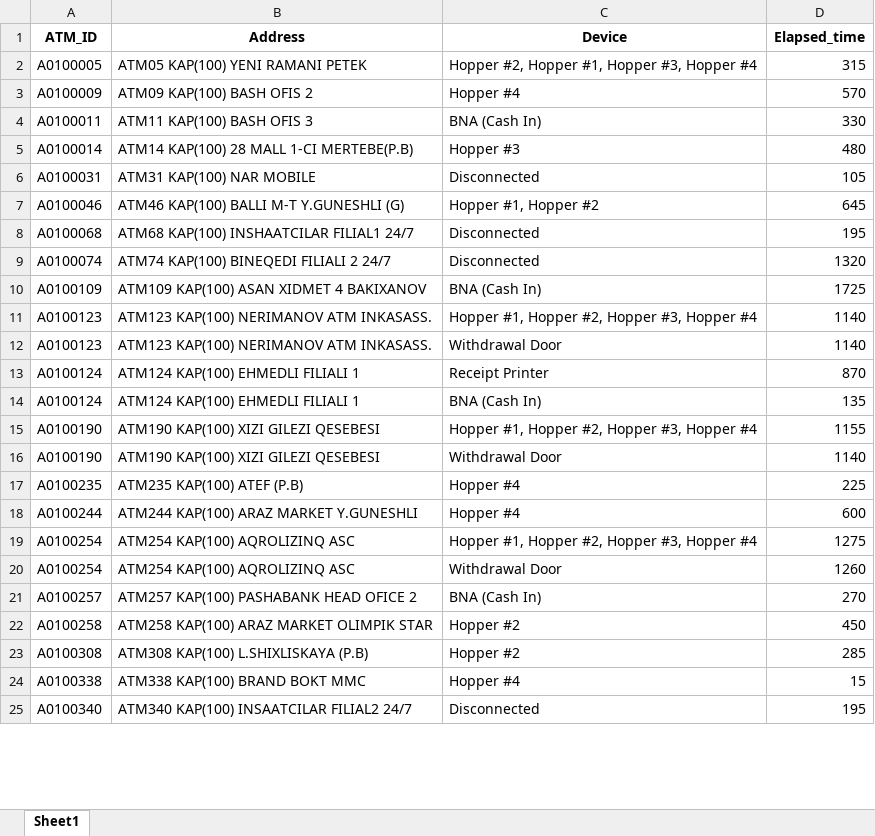
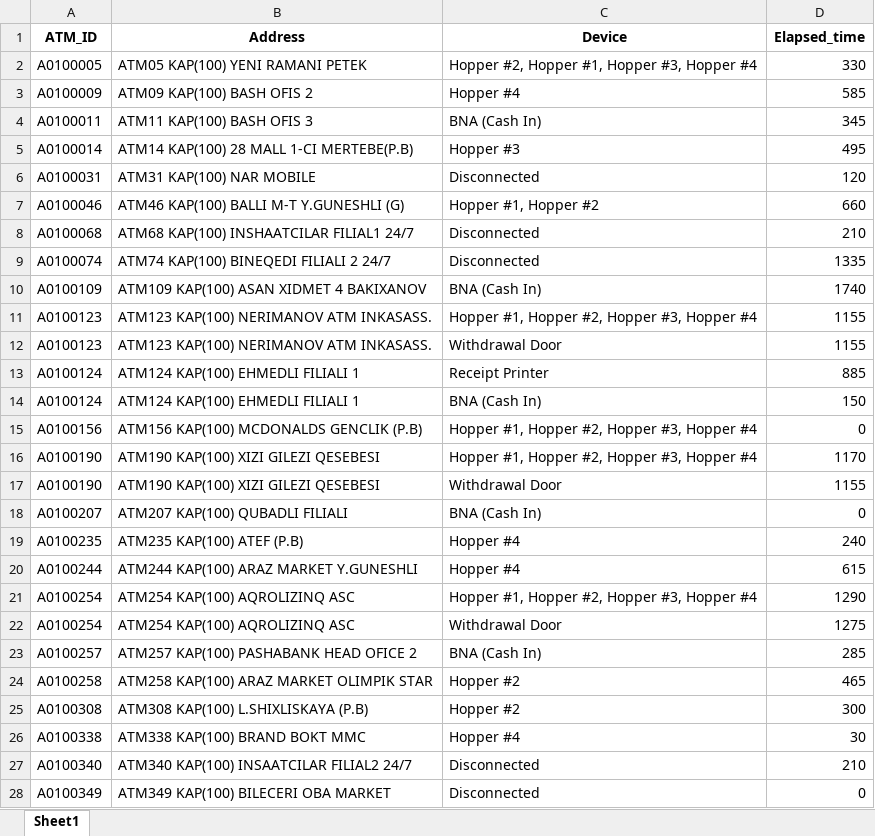
Before and after one commit to kbturgut090/fimi, an Excel workbook: last_down.xlsx, sheet Sheet1, drawn as a sheet; only a part is shown; values as stored, in another font and other column widths than the file's, no borders; addresses are those after the commit; the diff covers the shown part only; the diff names each change by its address in the sheet, - before the commit and + after, or states it on an @@ line.

Commit message:
all

```diff
--- a/last_down.xlsx (sheet Sheet1)
+++ b/last_down.xlsx (sheet Sheet1)
-D2 (Elapsed_time): 315
+D2 (Elapsed_time): 330
-D3 (Elapsed_time): 570
+D3 (Elapsed_time): 585
-D4 (Elapsed_time): 330
+D4 (Elapsed_time): 345
-D5 (Elapsed_time): 480
+D5 (Elapsed_time): 495
-D6 (Elapsed_time): 105
+D6 (Elapsed_time): 120
-D7 (Elapsed_time): 645
+D7 (Elapsed_time): 660
-D8 (Elapsed_time): 195
+D8 (Elapsed_time): 210
-D9 (Elapsed_time): 1320
+D9 (Elapsed_time): 1335
-D10 (Elapsed_time): 1725
+D10 (Elapsed_time): 1740
-D11:D12 (Elapsed_time): 1140
+D11:D12 (Elapsed_time): 1155
-D13 (Elapsed_time): 870
+D13 (Elapsed_time): 885
-D14 (Elapsed_time): 135
+D14 (Elapsed_time): 150
+row 15: A0100156 | ATM156 KAP(100) MCDONALDS GENCLIK (P.B) | Hopper #1, Hopper #2, Hopper #3, Hopper #4 | 0
-D16 (Elapsed_time): 1155
+D16 (Elapsed_time): 1170
-D17 (Elapsed_time): 1140
+D17 (Elapsed_time): 1155
+row 18: A0100207 | ATM207 KAP(100) QUBADLI FILIALI | BNA (Cash In) | 0
-D19 (Elapsed_time): 225
+D19 (Elapsed_time): 240
-D20 (Elapsed_time): 600
+D20 (Elapsed_time): 615
-D21 (Elapsed_time): 1275
+D21 (Elapsed_time): 1290
-D22 (Elapsed_time): 1260
+D22 (Elapsed_time): 1275
-D23 (Elapsed_time): 270
+D23 (Elapsed_time): 285
-D24 (Elapsed_time): 450
+D24 (Elapsed_time): 465
-D25 (Elapsed_time): 285
+D25 (Elapsed_time): 300
-D26 (Elapsed_time): 15
+D26 (Elapsed_time): 30
-D27 (Elapsed_time): 195
+D27 (Elapsed_time): 210
+row 28: A0100349 | ATM349 KAP(100) BILECERI OBA MARKET | Disconnected | 0
```
Also changed, not shown: 2 added rows, 1 removed row and 36 edited cells elsewhere in this sheet.
